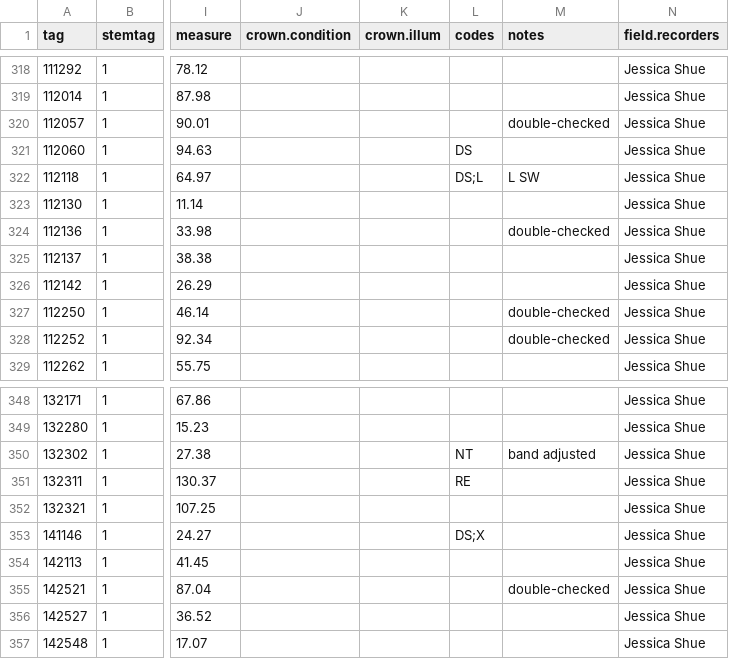
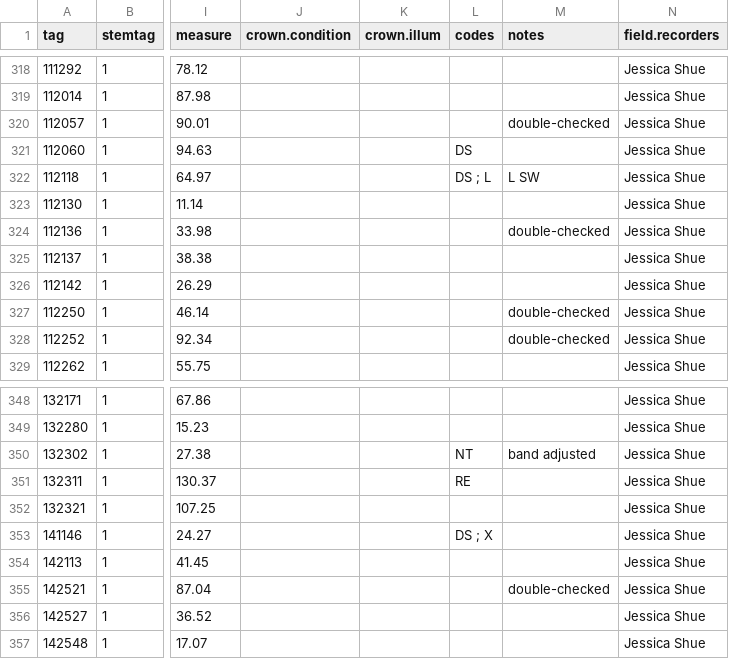
Before and after one commit to SCBI-ForestGEO/Dendrobands, a CSV file: resources/raw_data/2020/data_entry_biannual_fall2020.csv, drawn as a sheet; only a part is shown, gaps mark what is left out; the diff names each change by its address in the sheet, - before the commit and + after, or states it on an @@ line.

Commit message:
Add files via upload
updated codes

```diff
--- a/resources/raw_data/2020/data_entry_biannual_fall2020.csv
+++ b/resources/raw_data/2020/data_entry_biannual_fall2020.csv
-L322 (codes): DS;L
+L322 (codes): DS ; L
-L353 (codes): DS;X
+L353 (codes): DS ; X
```
